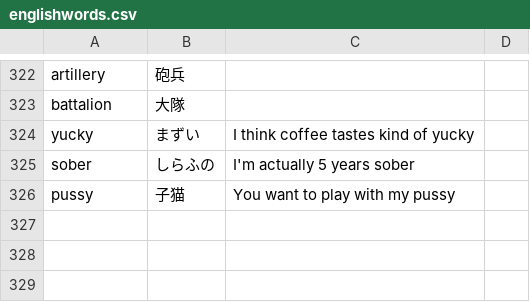
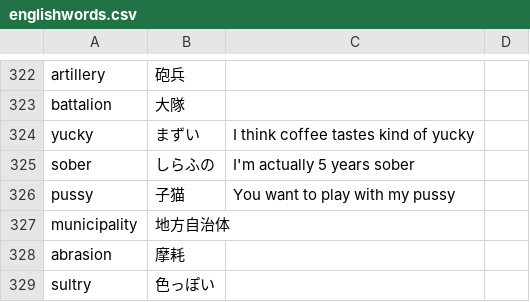
Before and after one commit to 83c2c823b8/derived_storage, a CSV file: englishwords.csv, drawn as a sheet; only a part is shown, gaps mark what is left out; the diff names each change by its address in the sheet, - before the commit and + after, or states it on an @@ line.

```diff
--- a/englishwords.csv
+++ b/englishwords.csv
+row 327: municipality | 地方自治体
+row 328: abrasion | 摩耗
+row 329: sultry | 色っぽい
```
Also changed, not shown: 1 other file.
